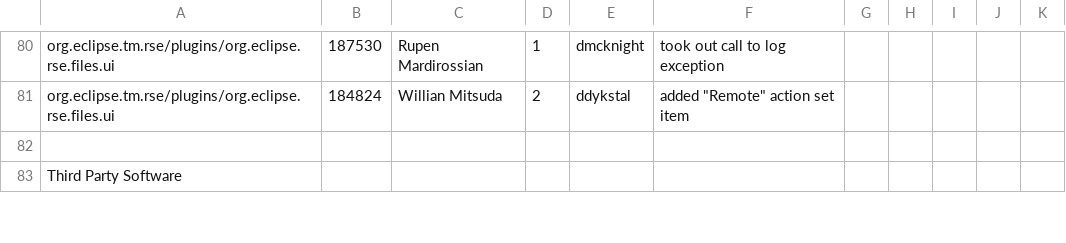
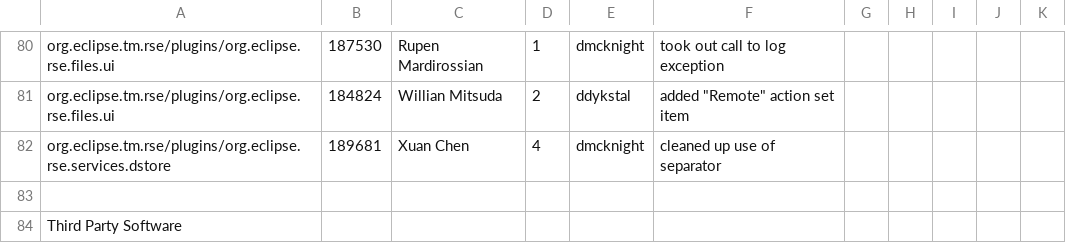
Before and after one commit to markphip/tm, a CSV file: development/tm-log.csv, drawn as a sheet; only a part is shown, gaps mark what is left out; the diff names each change by its address in the sheet, - before the commit and + after, or states it on an @@ line.

Commit message:
[189681] patch for cleaner use of separator

```diff
--- a/development/tm-log.csv
+++ b/development/tm-log.csv
+row 82: org.eclipse.tm.rse/plugins/org.eclipse.rse.services.dstore | 189681 | Xuan Chen | 4 | dmcknight | cleaned up use of separator
```
